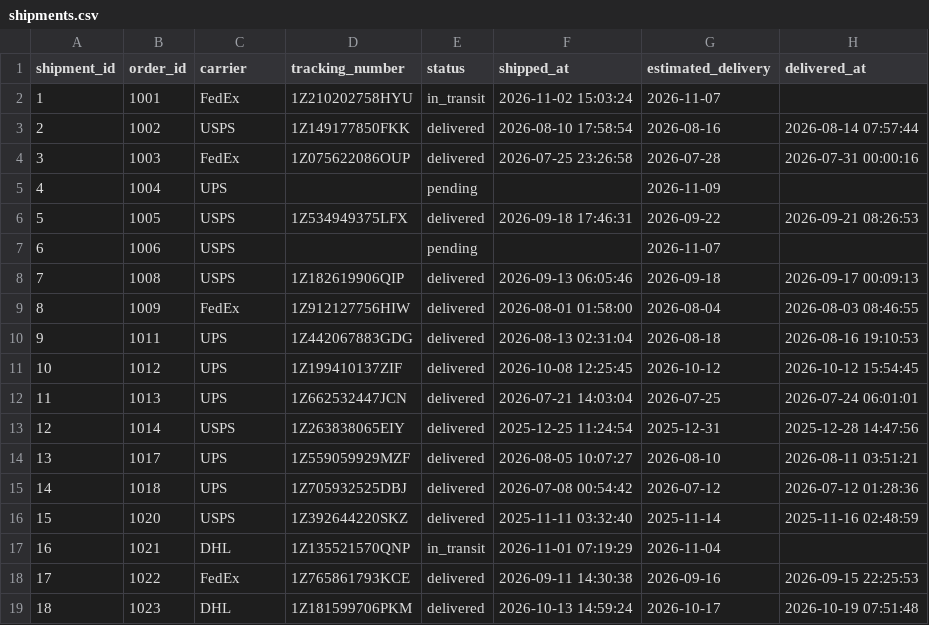
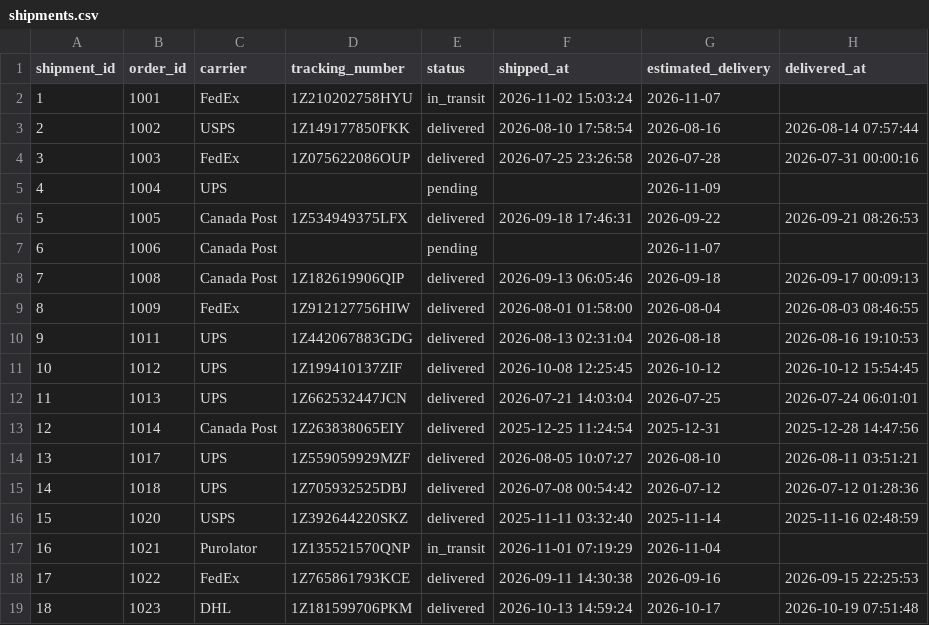
Before and after one commit to soroush-ziaeinejad/CheeBag, a CSV file: data/shipments.csv, drawn as a sheet; only a part is shown; the diff covers the shown part only.

```diff
--- a/data/shipments.csv
+++ b/data/shipments.csv
@@ -5,5 +5,5 @@ shipment_id,order_id,carrier,tracking_number,status,shipped_at,estimated_deliver
 4,1004,UPS,,pending,,2026-11-09,
-5,1005,USPS,1Z534949375LFX,delivered,2026-09-18 17:46:31,2026-09-22,2026-09-21 08:26:53
-6,1006,USPS,,pending,,2026-11-07,
-7,1008,USPS,1Z182619906QIP,delivered,2026-09-13 06:05:46,2026-09-18,2026-09-17 00:09:13
+5,1005,Canada Post,1Z534949375LFX,delivered,2026-09-18 17:46:31,2026-09-22,2026-09-21 08:26:53
+6,1006,Canada Post,,pending,,2026-11-07,
+7,1008,Canada Post,1Z182619906QIP,delivered,2026-09-13 06:05:46,2026-09-18,2026-09-17 00:09:13
 8,1009,FedEx,1Z912127756HIW,delivered,2026-08-01 01:58:00,2026-08-04,2026-08-03 08:46:55
@@ -12,3 +12,3 @@ shipment_id,order_id,carrier,tracking_number,status,shipped_at,estimated_deliver
 11,1013,UPS,1Z662532447JCN,delivered,2026-07-21 14:03:04,2026-07-25,2026-07-24 06:01:01
-12,1014,USPS,1Z263838065EIY,delivered,2025-12-25 11:24:54,2025-12-31,2025-12-28 14:47:56
+12,1014,Canada Post,1Z263838065EIY,delivered,2025-12-25 11:24:54,2025-12-31,2025-12-28 14:47:56
 13,1017,UPS,1Z559059929MZF,delivered,2026-08-05 10:07:27,2026-08-10,2026-08-11 03:51:21
@@ -16,3 +16,3 @@ shipment_id,order_id,carrier,tracking_number,status,shipped_at,estimated_deliver
 15,1020,USPS,1Z392644220SKZ,delivered,2025-11-11 03:32:40,2025-11-14,2025-11-16 02:48:59
-16,1021,DHL,1Z135521570QNP,in_transit,2026-11-01 07:19:29,2026-11-04,
+16,1021,Purolator,1Z135521570QNP,in_transit,2026-11-01 07:19:29,2026-11-04,
 17,1022,FedEx,1Z765861793KCE,delivered,2026-09-11 14:30:38,2026-09-16,2026-09-15 22:25:53
```
Also changed, not shown: 110 edited cells elsewhere in this file, data/customers.csv, data/orders.csv, 32 other files.
